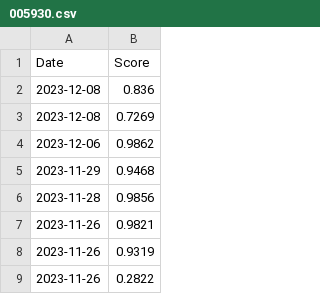
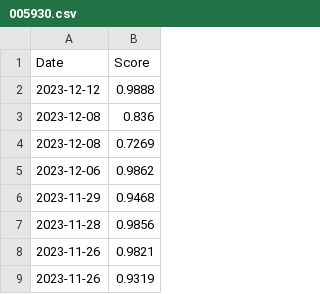
Before and after one commit to Waterbird20/SWE3028_Team_H, a CSV file: Source/dataset/vader/005930.csv, drawn as a sheet; only a part is shown; the shorter side is filled out with more unchanged rows.

Commit message:
Update 005930.csv

```diff
--- a/Source/dataset/vader/005930.csv
+++ b/Source/dataset/vader/005930.csv
@@ -1,2 +1,3 @@
 Date,Score
+2023-12-12,0.9888
 2023-12-08,0.836
```
